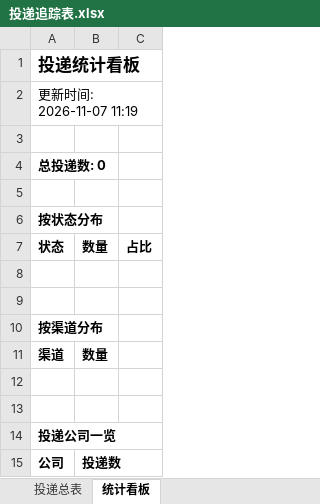
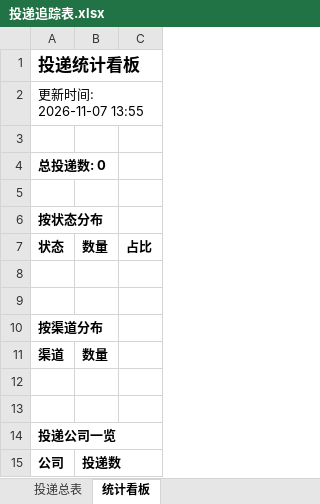
Before and after one commit to yy0116237/wenke-radar-2-, an Excel workbook: reports/投递追踪表.xlsx, sheet 统计看板, drawn as a sheet; values as stored, in another font and other column widths than the file's, no borders; the diff names each change by its address in the sheet, - before the commit and + after, or states it on an @@ line.

Commit message:
📰 秋招雷达日报 2026-11-07

```diff
--- a/reports/投递追踪表.xlsx (sheet 统计看板)
+++ b/reports/投递追踪表.xlsx (sheet 统计看板)
-A2: 更新时间: 2026-11-07 11:19
+A2: 更新时间: 2026-11-07 13:55
```
